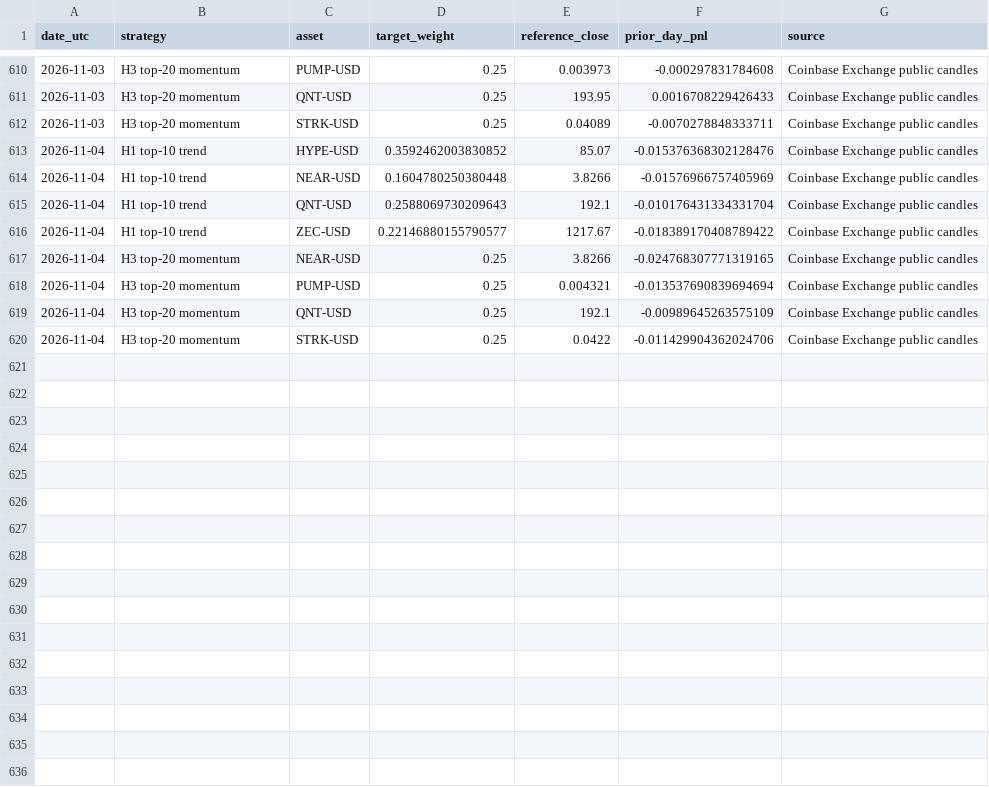
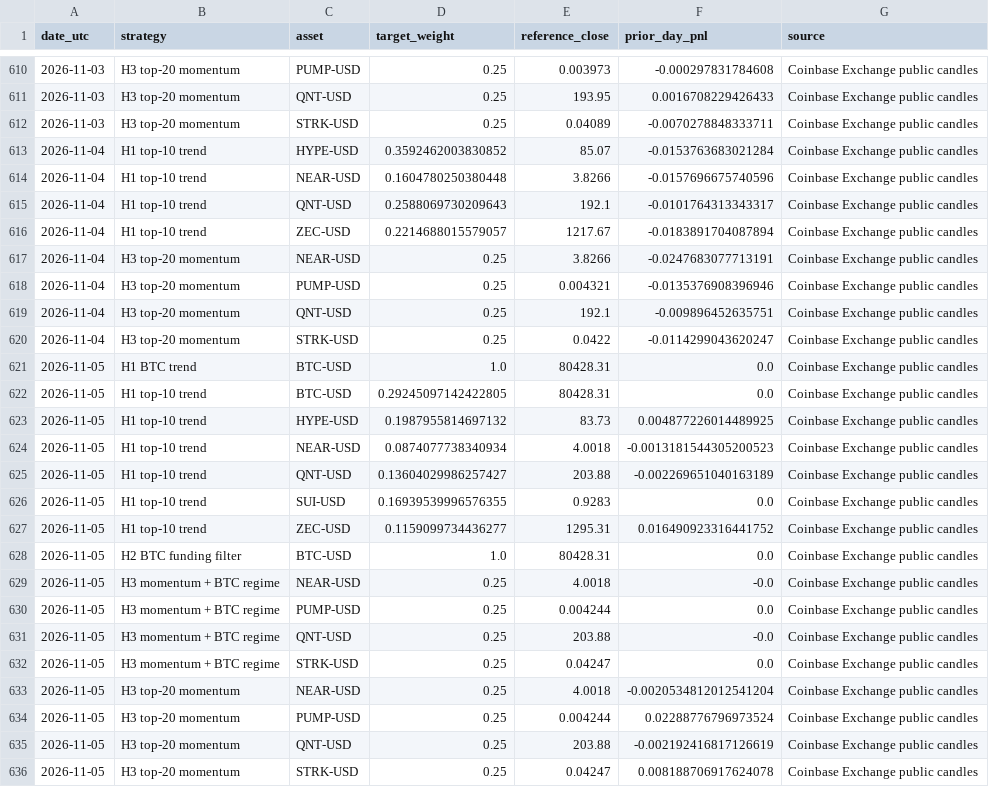
Before and after one commit to creditcomebackclub/crypto-trend-research, a CSV file: forward/paper_log.csv, drawn as a sheet; only a part is shown, gaps mark what is left out.

```diff
--- a/forward/paper_log.csv
+++ b/forward/paper_log.csv
@@ -612,9 +612,25 @@ date_utc,strategy,asset,target_weight,reference_close,prior_day_pnl,source
 2026-11-03,H3 top-20 momentum,STRK-USD,0.25,0.04089,-0.0070278848333711,Coinbase Exchange public candles
-2026-11-04,H1 top-10 trend,HYPE-USD,0.3592462003830852,85.07,-0.015376368302128476,Coinbase Exchange public candles
-2026-11-04,H1 top-10 trend,NEAR-USD,0.1604780250380448,3.8266,-0.01576966757405969,Coinbase Exchange public candles
-2026-11-04,H1 top-10 trend,QNT-USD,0.2588069730209643,192.1,-0.010176431334331704,Coinbase Exchange public candles
-2026-11-04,H1 top-10 trend,ZEC-USD,0.22146880155790577,1217.67,-0.018389170408789422,Coinbase Exchange public candles
-2026-11-04,H3 top-20 momentum,NEAR-USD,0.25,3.8266,-0.024768307771319165,Coinbase Exchange public candles
-2026-11-04,H3 top-20 momentum,PUMP-USD,0.25,0.004321,-0.013537690839694694,Coinbase Exchange public candles
-2026-11-04,H3 top-20 momentum,QNT-USD,0.25,192.1,-0.00989645263575109,Coinbase Exchange public candles
-2026-11-04,H3 top-20 momentum,STRK-USD,0.25,0.0422,-0.011429904362024706,Coinbase Exchange public candles
+2026-11-04,H1 top-10 trend,HYPE-USD,0.3592462003830852,85.07,-0.0153763683021284,Coinbase Exchange public candles
+2026-11-04,H1 top-10 trend,NEAR-USD,0.1604780250380448,3.8266,-0.0157696675740596,Coinbase Exchange public candles
+2026-11-04,H1 top-10 trend,QNT-USD,0.2588069730209643,192.1,-0.0101764313343317,Coinbase Exchange public candles
+2026-11-04,H1 top-10 trend,ZEC-USD,0.2214688015579057,1217.67,-0.0183891704087894,Coinbase Exchange public candles
+2026-11-04,H3 top-20 momentum,NEAR-USD,0.25,3.8266,-0.0247683077713191,Coinbase Exchange public candles
+2026-11-04,H3 top-20 momentum,PUMP-USD,0.25,0.004321,-0.0135376908396946,Coinbase Exchange public candles
+2026-11-04,H3 top-20 momentum,QNT-USD,0.25,192.1,-0.009896452635751,Coinbase Exchange public candles
+2026-11-04,H3 top-20 momentum,STRK-USD,0.25,0.0422,-0.0114299043620247,Coinbase Exchange public candles
+2026-11-05,H1 BTC trend,BTC-USD,1.0,80428.31,0.0,Coinbase Exchange public candles
+2026-11-05,H1 top-10 trend,BTC-USD,0.29245097142422805,80428.31,0.0,Coinbase Exchange public candles
+2026-11-05,H1 top-10 trend,HYPE-USD,0.1987955814697132,83.73,0.004877226014489925,Coinbase Exchange public candles
+2026-11-05,H1 top-10 trend,NEAR-USD,0.0874077738340934,4.0018,-0.0013181544305200523,Coinbase Exchange public candles
+2026-11-05,H1 top-10 trend,QNT-USD,0.13604029986257427,203.88,-0.002269651040163189,Coinbase Exchange public candles
+2026-11-05,H1 top-10 trend,SUI-USD,0.16939539996576355,0.9283,0.0,Coinbase Exchange public candles
+2026-11-05,H1 top-10 trend,ZEC-USD,0.1159099734436277,1295.31,0.016490923316441752,Coinbase Exchange public candles
+2026-11-05,H2 BTC funding filter,BTC-USD,1.0,80428.31,0.0,Coinbase Exchange public candles
+2026-11-05,H3 momentum + BTC regime,NEAR-USD,0.25,4.0018,-0.0,Coinbase Exchange public candles
+2026-11-05,H3 momentum + BTC regime,PUMP-USD,0.25,0.004244,0.0,Coinbase Exchange public candles
+2026-11-05,H3 momentum + BTC regime,QNT-USD,0.25,203.88,-0.0,Coinbase Exchange public candles
+2026-11-05,H3 momentum + BTC regime,STRK-USD,0.25,0.04247,0.0,Coinbase Exchange public candles
+2026-11-05,H3 top-20 momentum,NEAR-USD,0.25,4.0018,-0.0020534812012541204,Coinbase Exchange public candles
+2026-11-05,H3 top-20 momentum,PUMP-USD,0.25,0.004244,0.02288776796973524,Coinbase Exchange public candles
+2026-11-05,H3 top-20 momentum,QNT-USD,0.25,203.88,-0.002192416817126619,Coinbase Exchange public candles
+2026-11-05,H3 top-20 momentum,STRK-USD,0.25,0.04247,0.008188706917624078,Coinbase Exchange public candles
```
